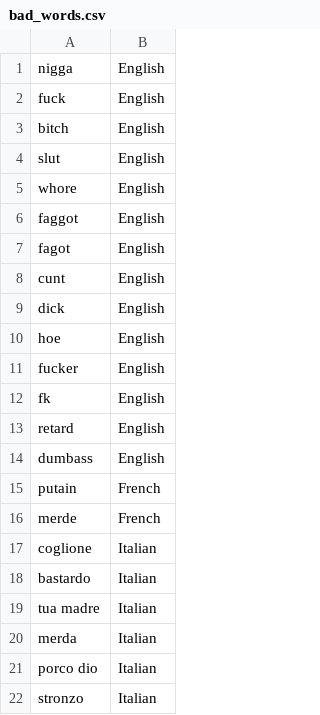
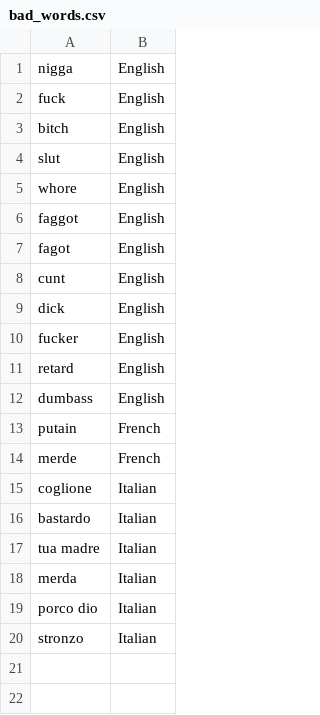
Before and after one commit to lorycontixd/qlashbot, a CSV file: bad_words.csv, drawn as a sheet.

```diff
--- a/bad_words.csv
+++ b/bad_words.csv
@@ -9,5 +9,3 @@ cunt,English
 dick,English
-hoe,English
 fucker,English
-fk,English
 retard,English
```
